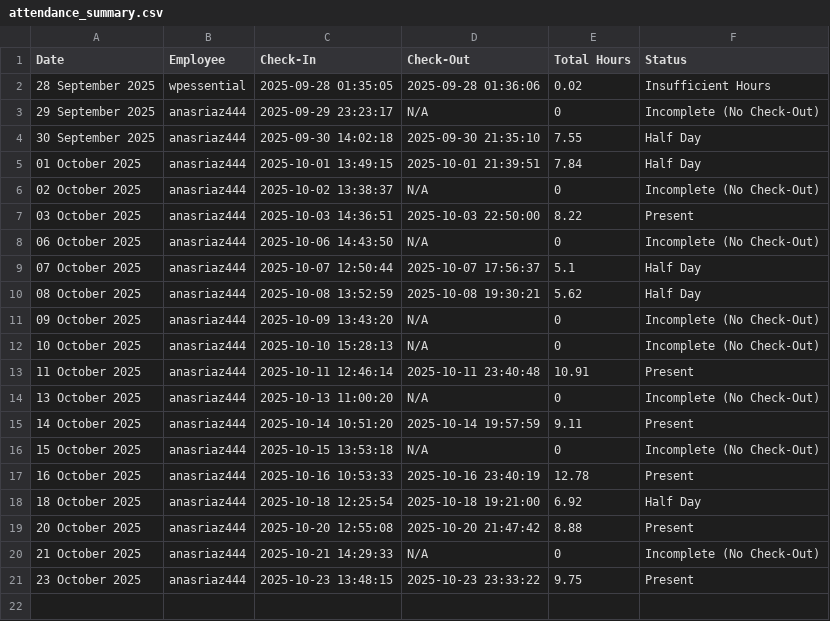
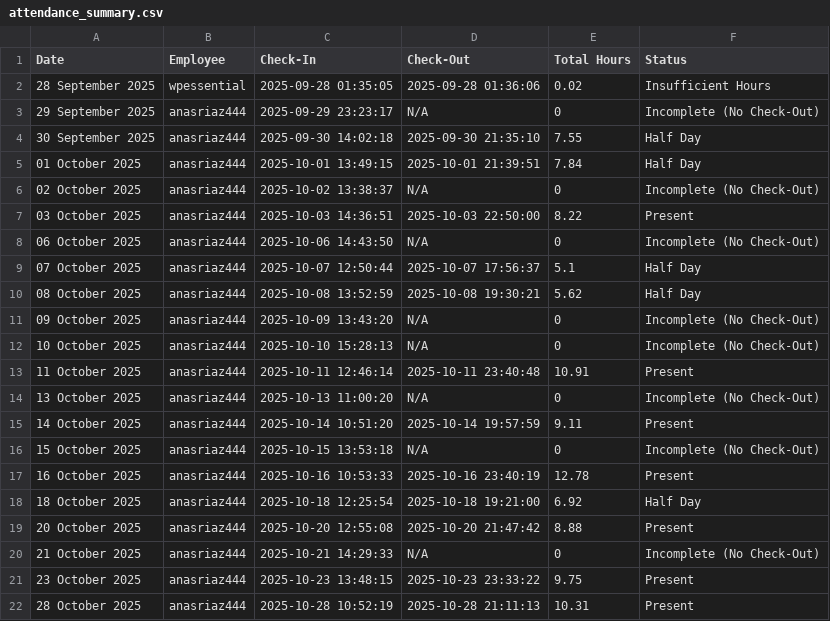
Before and after one commit to wpessential/git-attendance-system-flow, a CSV file: attendance_summary.csv, drawn as a sheet; the diff names each change by its address in the sheet, - before the commit and + after, or states it on an @@ line.

```diff
--- a/attendance_summary.csv
+++ b/attendance_summary.csv
+row 22: 28 October 2025 | anasriaz444 | 2025-10-28 10:52:19 | 2025-10-28 21:11:13 | 10.31 | Present
```
